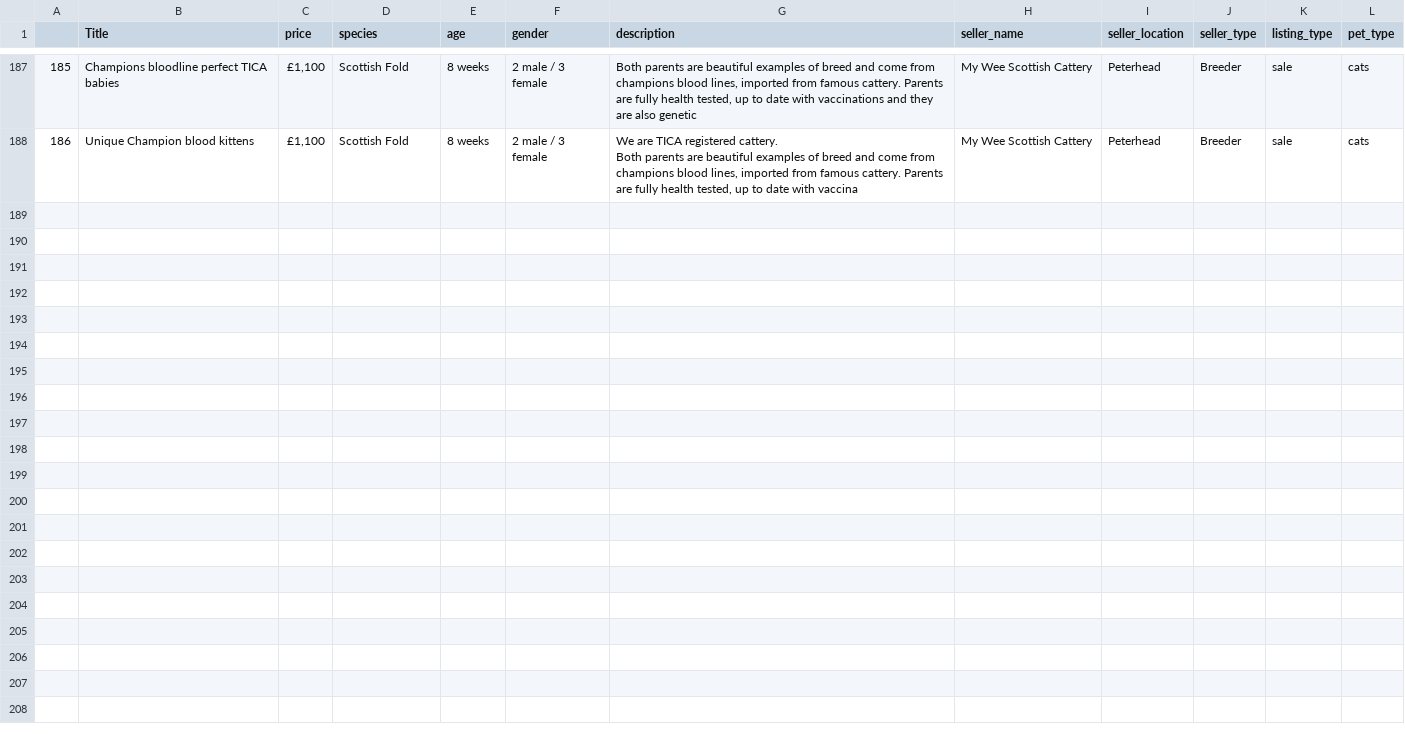
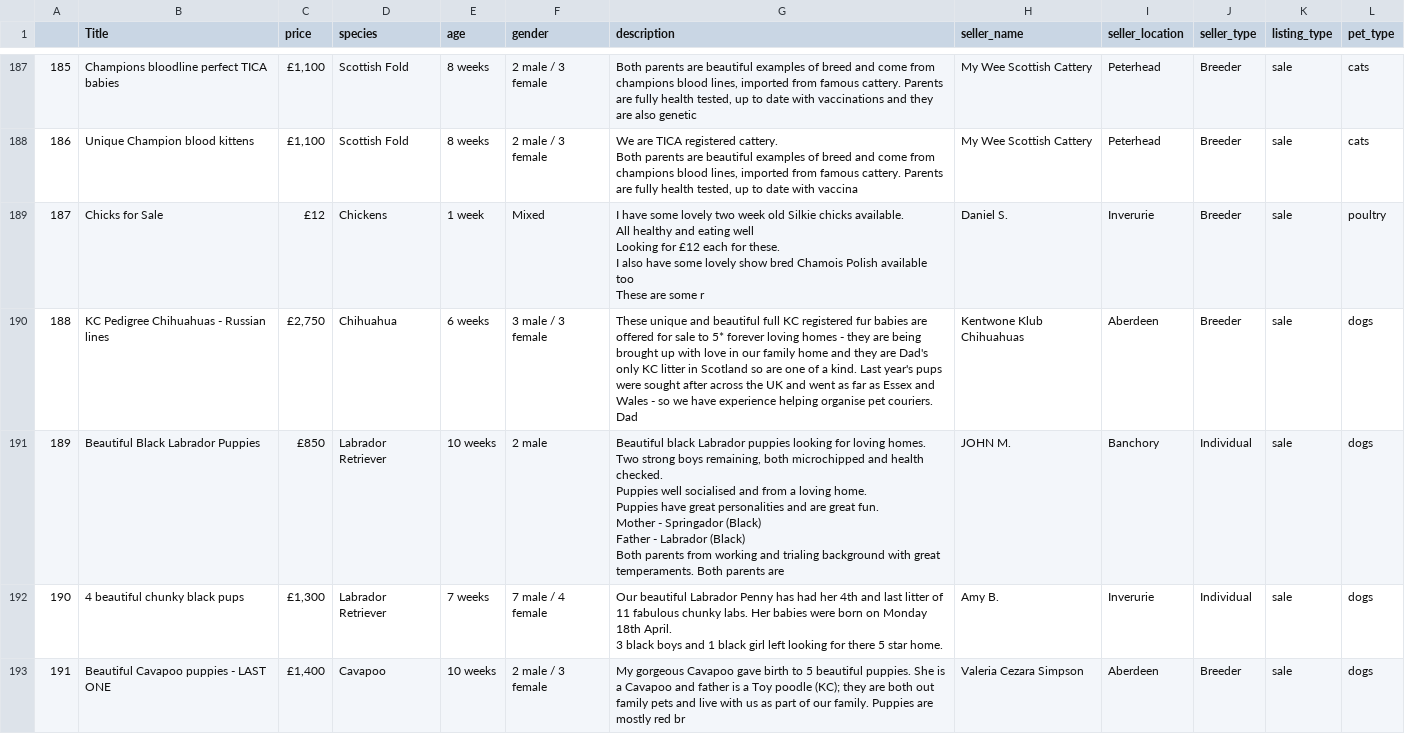
Before and after one commit to Chiuchiyin/Coding-fun, a CSV file: Pet Sale Price/data_by_cities/body_aberdeen.csv, drawn as a sheet; only a part is shown, gaps mark what is left out; ↵ is a line break in a cell; the diff covers the shown part only; the diff names each change by its address in the sheet, - before the commit and + after, or states it on an @@ line.

Commit message:
data push

```diff
--- a/Pet Sale Price/data_by_cities/body_aberdeen.csv
+++ b/Pet Sale Price/data_by_cities/body_aberdeen.csv
+row 189: 187 | Chicks for Sale | £12 | Chickens | 1 week | Mixed | I have some lovely two week old Silkie chicks available. ↵ All healthy and eating well ↵ Looking for £12 each for these. ↵ I also have some lovely show bred Chamois Polish available too ↵ These are some r | Daniel S. | Inverurie | Breeder | sale | poultry
+row 190: 188 | KC Pedigree Chihuahuas - Russian lines | £2,750 | Chihuahua | 6 weeks | 3 male / 3 female | These unique and beautiful full KC registered fur babies are offered for sale to 5* forever loving homes - they are being brought up with love in our family home and they are Dad's only KC litter in Scotland so are one of a kind. Last year's pups were sought after across the UK and went as far as Essex and Wales - so we have experience helping organise pet couriers. ↵ Dad | Kentwone Klub Chihuahuas | Aberdeen | Breeder | sale | dogs
+row 191: 189 | Beautiful Black Labrador Puppies | £850 | Labrador Retriever | 10 weeks | 2 male | Beautiful black Labrador puppies looking for loving homes. ↵ Two strong boys remaining, both microchipped and health checked. ↵ Puppies well socialised and from a loving home. ↵ Puppies have great personalities and are great fun. ↵ Mother - Springador (Black) ↵ Father - Labrador (Black) ↵ Both parents from working and trialing background with great temperaments. Both parents are | JOHN M. | Banchory | Individual | sale | dogs
+row 192: 190 | 4 beautiful chunky black pups | £1,300 | Labrador Retriever | 7 weeks | 7 male / 4 female | Our beautiful Labrador Penny has had her 4th and last litter of 11 fabulous chunky labs. Her babies were born on Monday 18th April. ↵ 3 black boys and 1 black girl left looking for there 5 star home. | Amy B. | Inverurie | Individual | sale | dogs
+row 193: 191 | Beautiful Cavapoo puppies - LAST ONE | £1,400 | Cavapoo | 10 weeks | 2 male / 3 female | My gorgeous Cavapoo gave birth to 5 beautiful puppies. She is a Cavapoo and father is a Toy poodle (KC); they are both out family pets and live with us as part of our family. Puppies are mostly red br | Valeria Cezara Simpson | Aberdeen | Breeder | sale | dogs
```
Also changed, not shown: 4 added rows elsewhere in this file, 3 other files.
